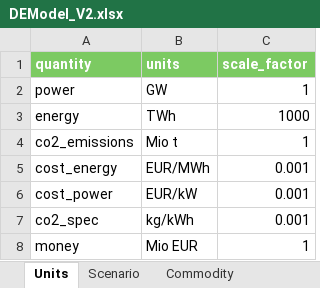
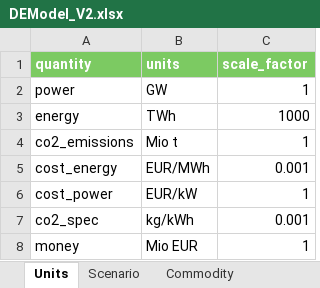
Before and after one commit to EINS-TUDa/CESM, an Excel workbook: Data/Techmap/DEModel_V2.xlsx, sheet Units, drawn as a sheet; values as stored, in another font and other column widths than the file's, no borders; the diff names each change by its address in the sheet, - before the commit and + after, or states it on an @@ line.

```diff
--- a/Data/Techmap/DEModel_V2.xlsx (sheet Units)
+++ b/Data/Techmap/DEModel_V2.xlsx (sheet Units)
-C6 (scale_factor): 0.001
+C6 (scale_factor): 1
```
Also changed, not shown: sheet ConversionSubProcess, sheet Scenario, sheet TSS.
